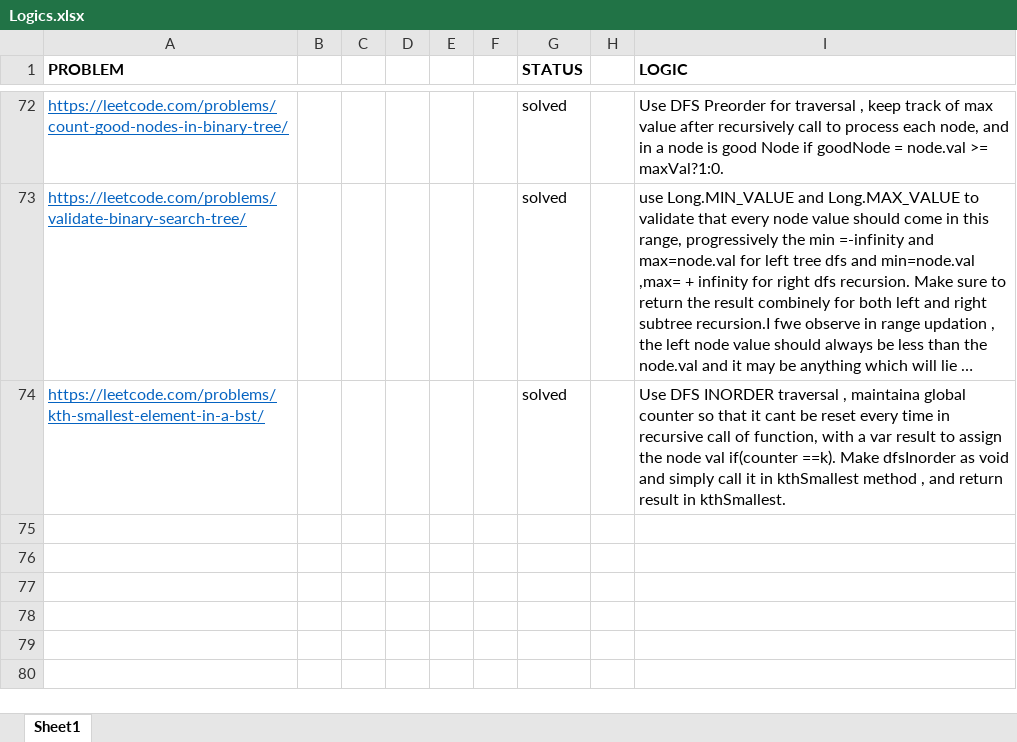
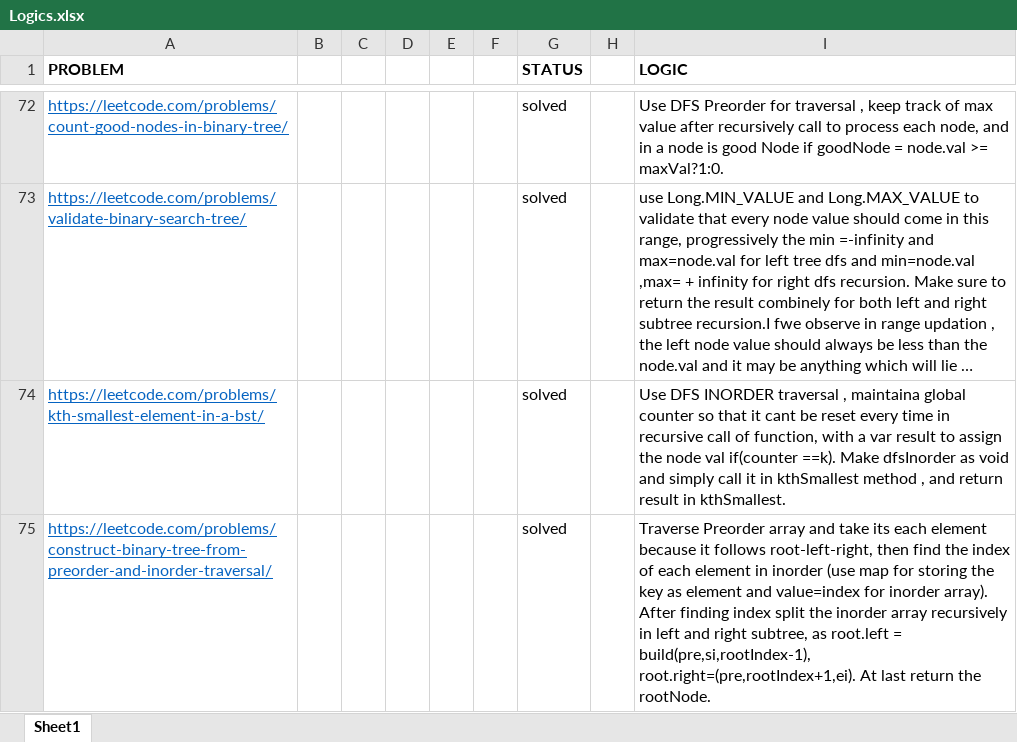
Before and after one commit to sumitraj786/leetcode_dsa-java, an Excel workbook: Logics.xlsx, sheet Sheet1, drawn as a sheet; only a part is shown, gaps mark what is left out; long unchanged cells end in …; values as stored, in another font and other column widths than the file's, no borders; the diff names each change by its address in the sheet, - before the commit and + after, or states it on an @@ line.

Commit message:
construct binary tree from preorder and inorder tree

```diff
--- a/Logics.xlsx (sheet Sheet1)
+++ b/Logics.xlsx (sheet Sheet1)
+row 75: https://leetcode.com/problems/construct-binary-tree-from-preorder-and-inorder-traversal/ |  |  |  |  |  | solved |  | Traverse Preorder array and take its each element because it follows root-left-right, then find the index of each element in inorder (use map for storing the key as element and value=index for inorder array). After finding index split the inorder array recursively in left and right subtree, as root.left = build(pre,si,rootIndex-1), root.right=(pre,rootIndex+1,ei). At last return the rootNode.
```
Also changed, not shown: 1 other file.
